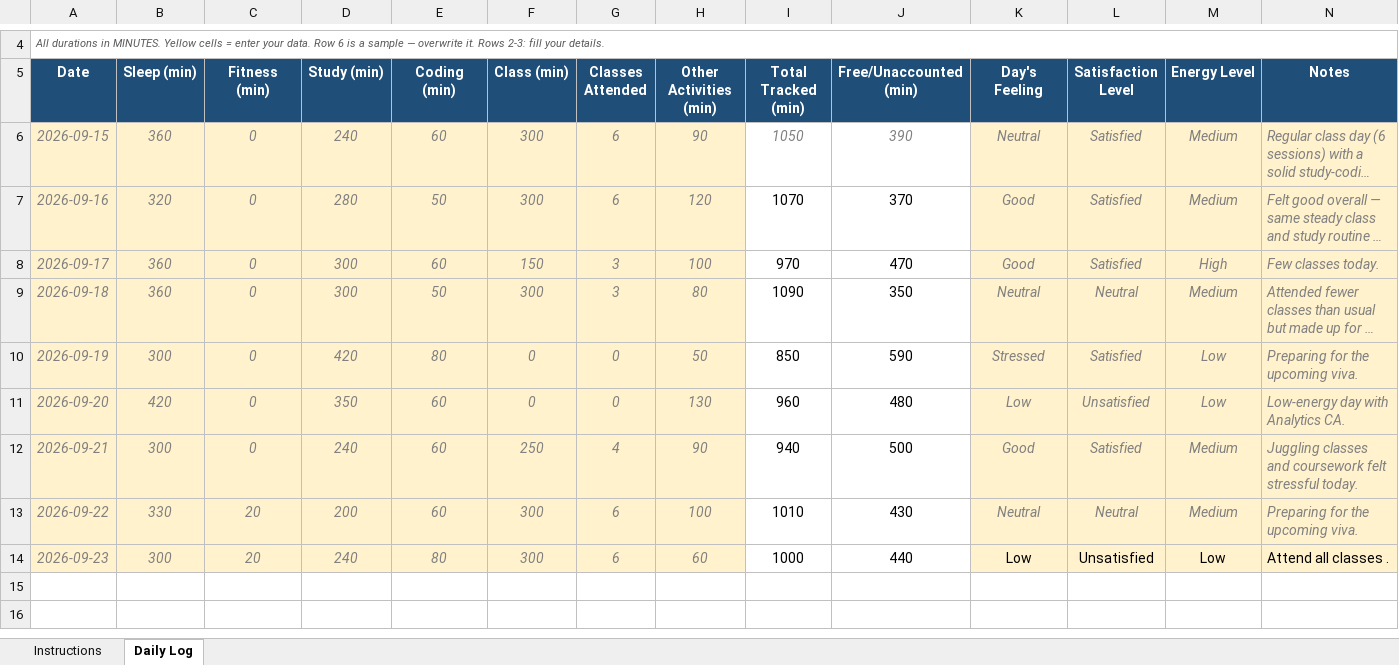
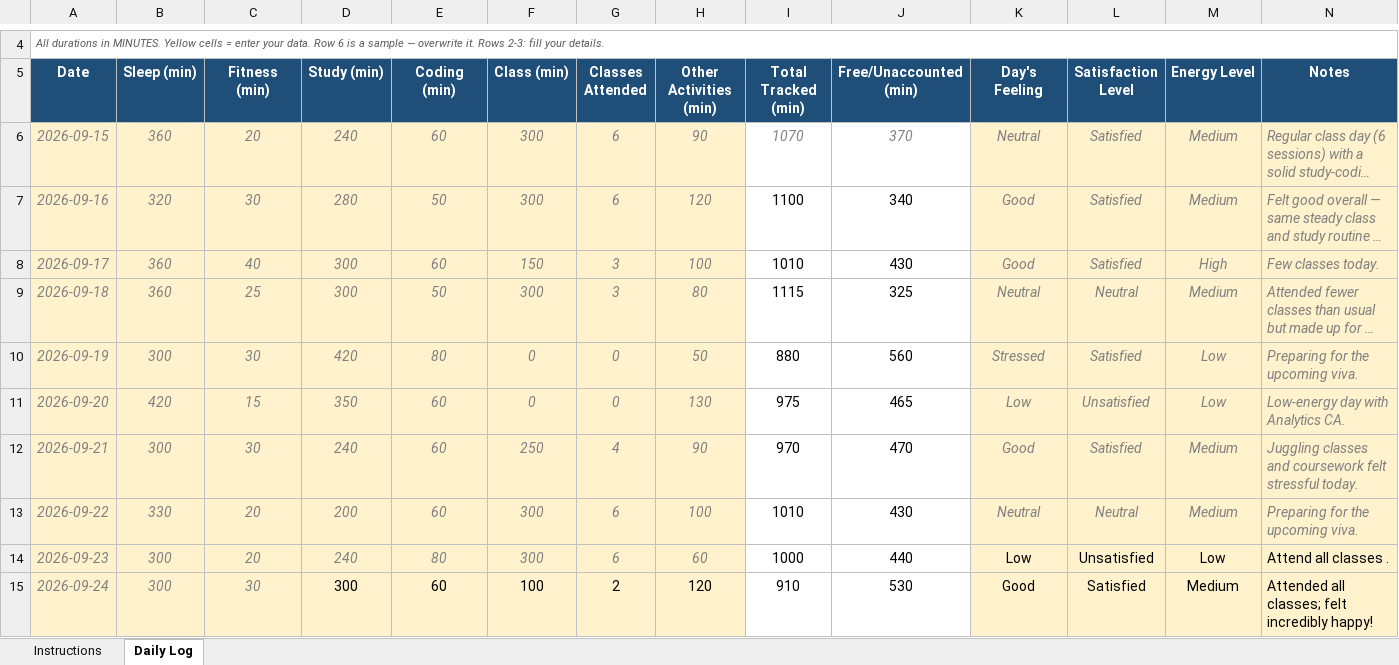
Before and after one commit to Kashish-056/CAP776, an Excel workbook: 12628969.xlsx, sheet Daily Log, drawn as a sheet; only a part is shown, gaps mark what is left out; long unchanged cells end in …; values as stored, in another font and other column widths than the file's, no borders; conditional formats not drawn; the diff names each change by its address in the sheet, - before the commit and + after, or states it on an @@ line.

Commit message:
third commit

```diff
--- a/12628969.xlsx (sheet Daily Log)
+++ b/12628969.xlsx (sheet Daily Log)
-C6 (Fitness (min)): 0
+C6 (Fitness (min)): 20
-I6 (Total Tracked (min)): 1050
+I6 (Total Tracked (min)): 1070
-J6 (Free/Unaccounted (min)): 390
+J6 (Free/Unaccounted (min)): 370
-C7 (Fitness (min)): 0
+C7 (Fitness (min)): 30
-I7 (Total Tracked (min)): 1070
+I7 (Total Tracked (min)): 1100
-J7 (Free/Unaccounted (min)): 370
+J7 (Free/Unaccounted (min)): 340
-C8 (Fitness (min)): 0
+C8 (Fitness (min)): 40
-I8 (Total Tracked (min)): 970
+I8 (Total Tracked (min)): 1010
-J8 (Free/Unaccounted (min)): 470
+J8 (Free/Unaccounted (min)): 430
-C9 (Fitness (min)): 0
+C9 (Fitness (min)): 25
-I9 (Total Tracked (min)): 1090
+I9 (Total Tracked (min)): 1115
-J9 (Free/Unaccounted (min)): 350
+J9 (Free/Unaccounted (min)): 325
-C10 (Fitness (min)): 0
+C10 (Fitness (min)): 30
-I10 (Total Tracked (min)): 850
+I10 (Total Tracked (min)): 880
-J10 (Free/Unaccounted (min)): 590
+J10 (Free/Unaccounted (min)): 560
-C11 (Fitness (min)): 0
+C11 (Fitness (min)): 15
-I11 (Total Tracked (min)): 960
+I11 (Total Tracked (min)): 975
-J11 (Free/Unaccounted (min)): 480
+J11 (Free/Unaccounted (min)): 465
-C12 (Fitness (min)): 0
+C12 (Fitness (min)): 30
-I12 (Total Tracked (min)): 940
+I12 (Total Tracked (min)): 970
-J12 (Free/Unaccounted (min)): 500
+J12 (Free/Unaccounted (min)): 470
+row 15: 2026-09-24 | 300 | 30 | 300 | 60 | 100 | 2 | 120 | 910 | 530 | Good | Satisfied | Medium | Attended all classes; felt incredibly happy!
```
